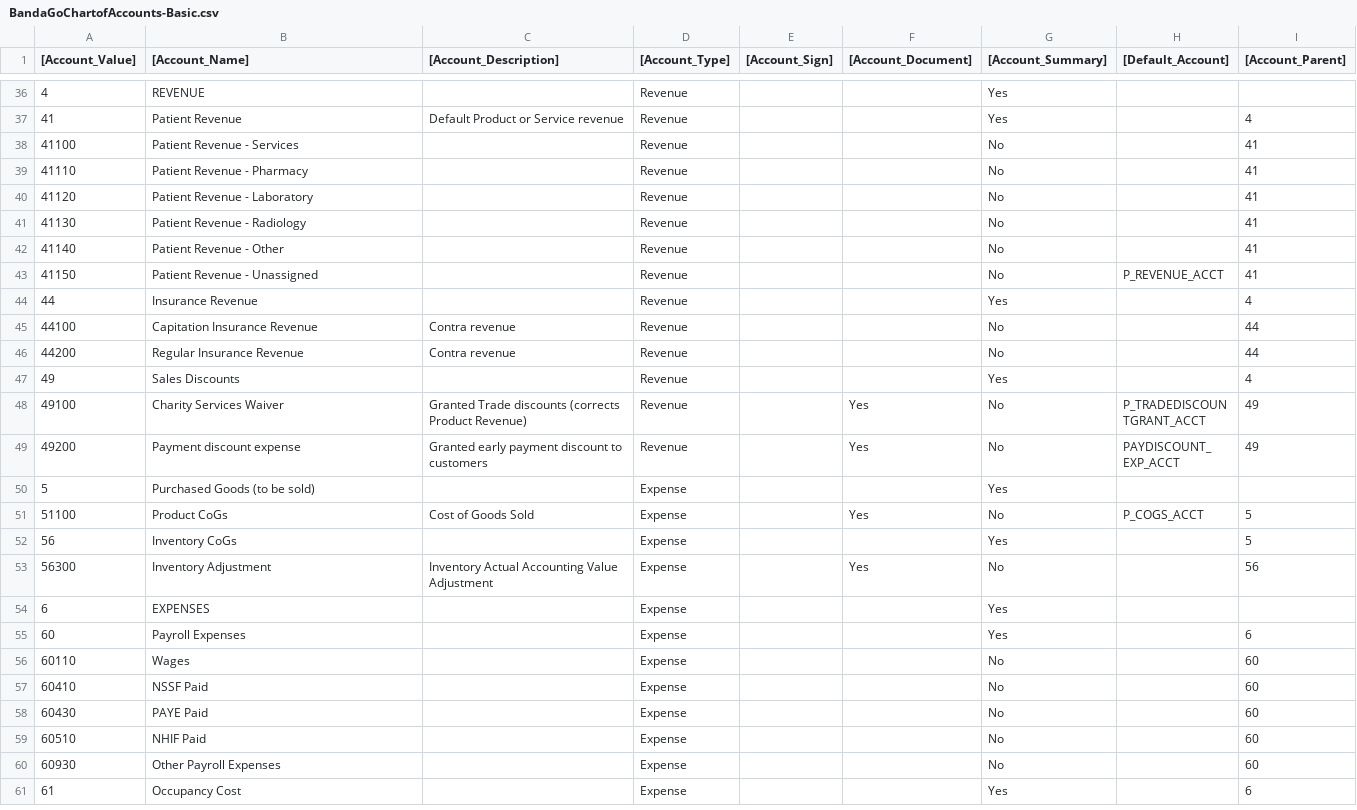
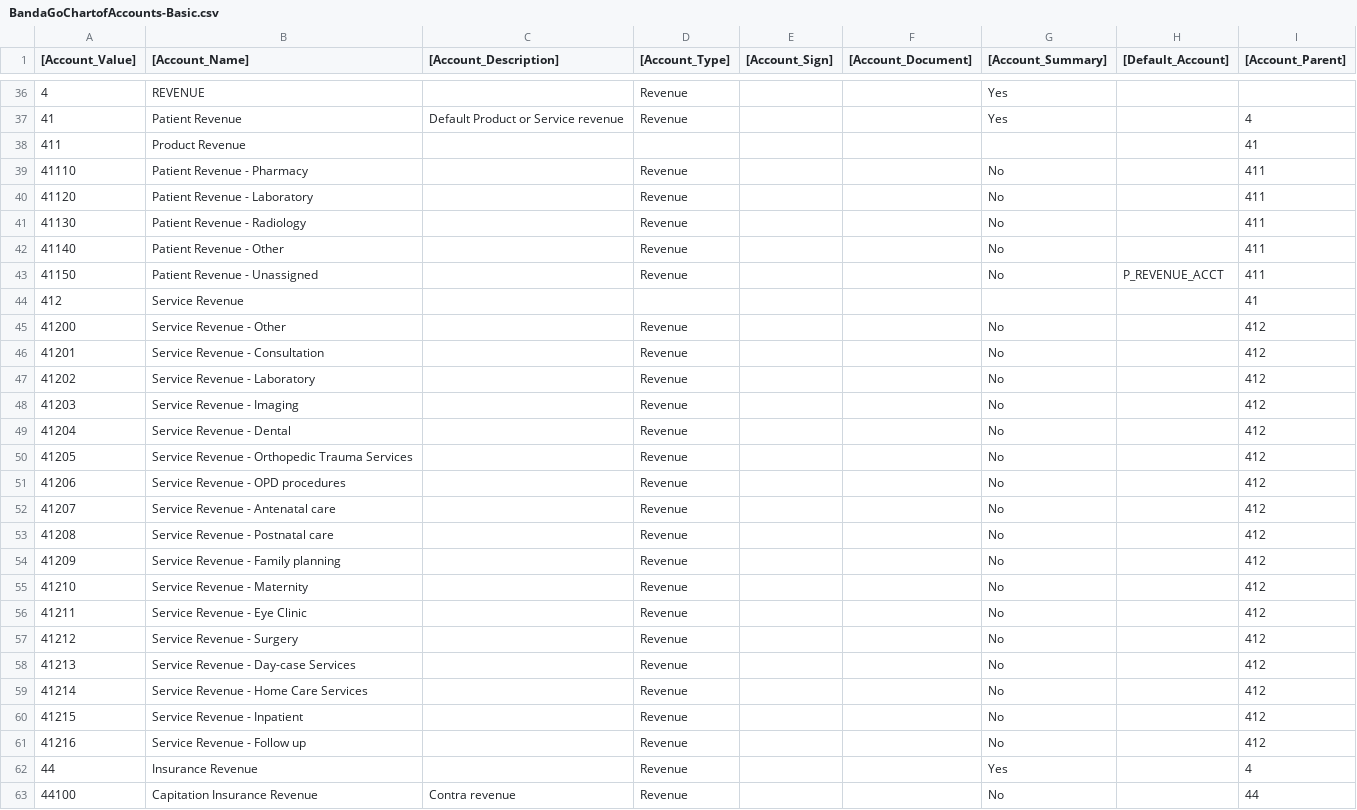
Before and after one commit to banda-health/idemp-plugins, a CSV file: data/import/BandaGoChartofAccounts-Basic.csv, drawn as a sheet; only a part is shown, gaps mark what is left out; the shorter side is filled out with more unchanged rows.

Commit message:
Ensure clients have new accounts

```diff
--- a/data/import/BandaGoChartofAccounts-Basic.csv
+++ b/data/import/BandaGoChartofAccounts-Basic.csv
@@ -37,8 +37,26 @@
 41,Patient Revenue,Default Product or Service revenue,Revenue,,,Yes,,4
-41100,Patient Revenue - Services,,Revenue,,,No,,41
-41110,Patient Revenue - Pharmacy,,Revenue,,,No,,41
-41120,Patient Revenue - Laboratory,,Revenue,,,No,,41
-41130,Patient Revenue - Radiology,,Revenue,,,No,,41
-41140,Patient Revenue - Other,,Revenue,,,No,,41
-41150,Patient Revenue - Unassigned,,Revenue,,,No,P_REVENUE_ACCT,41
+411,Product Revenue,,,,,,,41
+41110,Patient Revenue - Pharmacy,,Revenue,,,No,,411
+41120,Patient Revenue - Laboratory,,Revenue,,,No,,411
+41130,Patient Revenue - Radiology,,Revenue,,,No,,411
+41140,Patient Revenue - Other,,Revenue,,,No,,411
+41150,Patient Revenue - Unassigned,,Revenue,,,No,P_REVENUE_ACCT,411
+412,Service Revenue,,,,,,,41
+41200,Service Revenue - Other,,Revenue,,,No,,412
+41201,Service Revenue - Consultation,,Revenue,,,No,,412
+41202,Service Revenue - Laboratory,,Revenue,,,No,,412
+41203,Service Revenue - Imaging,,Revenue,,,No,,412
+41204,Service Revenue - Dental,,Revenue,,,No,,412
+41205,Service Revenue - Orthopedic Trauma Services,,Revenue,,,No,,412
+41206,Service Revenue - OPD procedures,,Revenue,,,No,,412
+41207,Service Revenue - Antenatal care,,Revenue,,,No,,412
+41208,Service Revenue - Postnatal care,,Revenue,,,No,,412
+41209,Service Revenue - Family planning,,Revenue,,,No,,412
+41210,Service Revenue - Maternity,,Revenue,,,No,,412
+41211,Service Revenue - Eye Clinic,,Revenue,,,No,,412
+41212,Service Revenue - Surgery,,Revenue,,,No,,412
+41213,Service Revenue - Day-case Services,,Revenue,,,No,,412
+41214,Service Revenue - Home Care Services,,Revenue,,,No,,412
+41215,Service Revenue - Inpatient,,Revenue,,,No,,412
+41216,Service Revenue - Follow up,,Revenue,,,No,,412
 44,Insurance Revenue,,Revenue,,,Yes,,4
```
Also changed, not shown: data/import/BandaGoChartofAccounts-Advanced.csv.
